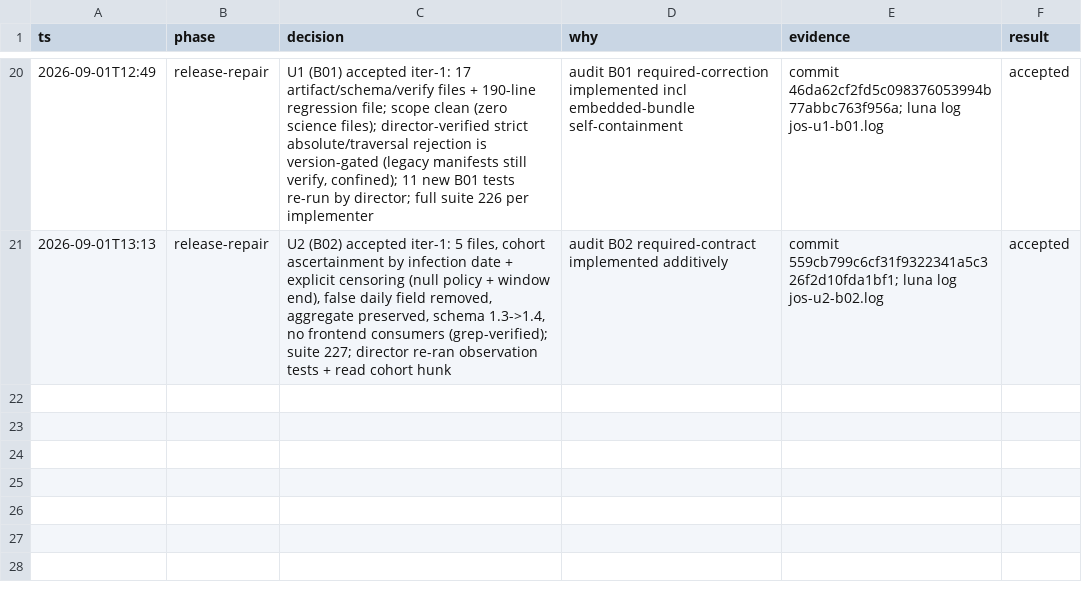
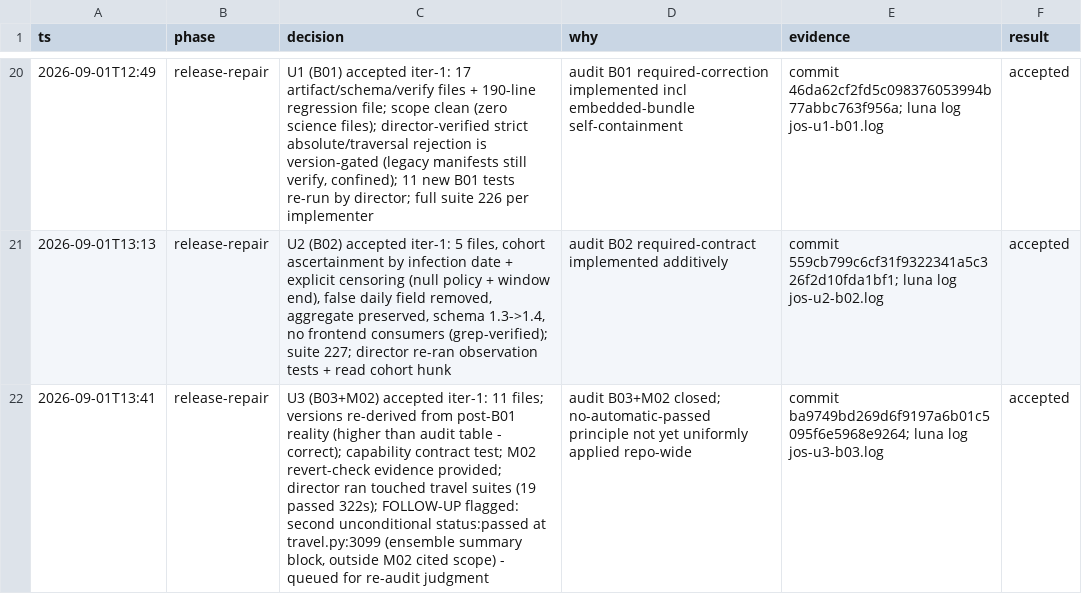
Before and after one commit to stev004/jsy_disease_sim, a TSV file: .claude/decisions.tsv, drawn as a sheet; only a part is shown, gaps mark what is left out; the diff names each change by its address in the sheet, - before the commit and + after, or states it on an @@ line.

Commit message:
trail: release-repair — U3 (B03+M02) accepted iter-1: 11 files; versions re-derived

```diff
--- a/.claude/decisions.tsv
+++ b/.claude/decisions.tsv
+row 22: 2026-09-01T13:41 | release-repair | U3 (B03+M02) accepted iter-1: 11 files; versions re-derived from post-B01 reality (higher than audit table - correct); capability contract test; M02 revert-check evidence provided; director ran touched travel suites (19 passed 322s); FOLLOW-UP flagged: second unconditional status:passed at travel.py:3099 (ensemble summary block, outside M02 cited scope) - queued for re-audit judgment | audit B03+M02 closed; no-automatic-passed principle not yet uniformly applied repo-wide | commit ba9749bd269d6f9197a6b01c5095f6e5968e9264; luna log jos-u3-b03.log | accepted
```
